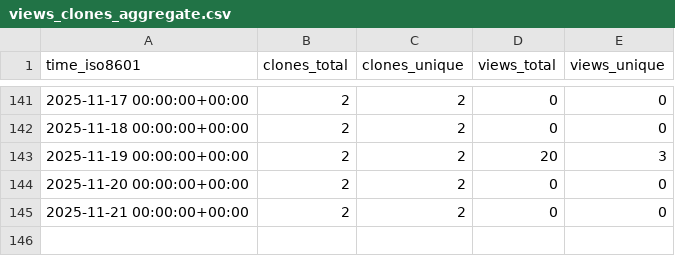
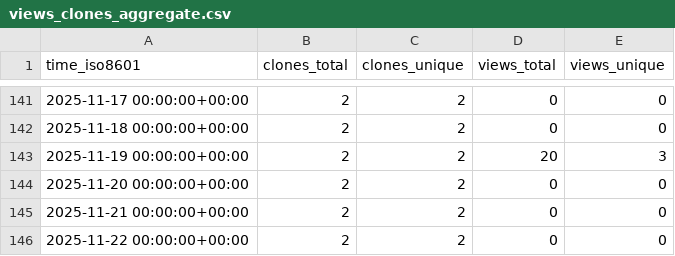
Before and after one commit to Davis-Fan/X-Blossom, a CSV file: Davis-Fan/X-Blossom/ghrs-data/views_clones_aggregate.csv, drawn as a sheet; only a part is shown, gaps mark what is left out.

```diff
--- a/Davis-Fan/X-Blossom/ghrs-data/views_clones_aggregate.csv
+++ b/Davis-Fan/X-Blossom/ghrs-data/views_clones_aggregate.csv
@@ -145 +145,2 @@ time_iso8601,clones_total,clones_unique,views_total,views_unique
 2025-11-21 00:00:00+00:00,2,2,0,0
+2025-11-22 00:00:00+00:00,2,2,0,0
```
Also changed, not shown: 1 other file.
